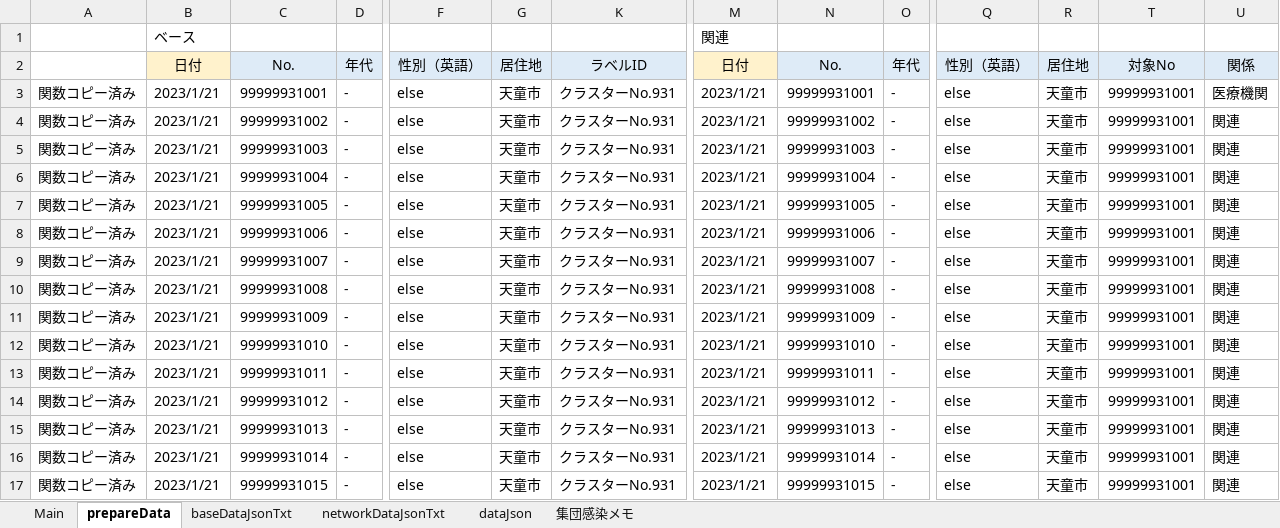
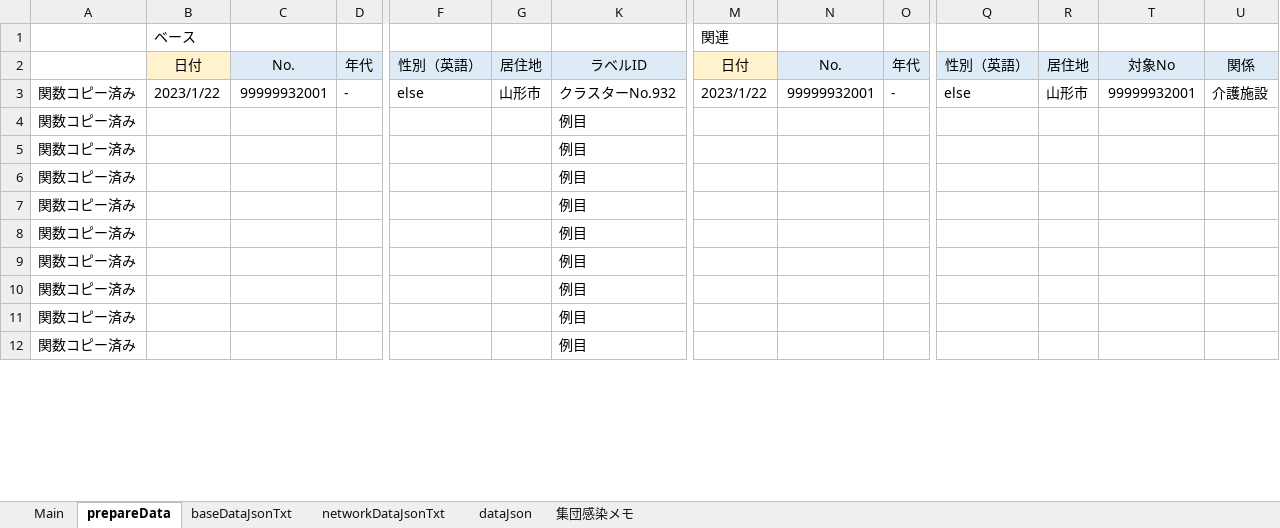
Before and after one commit to yamaserif/yamagata-covid19-virusNetworkJsonGenerator, an Excel workbook: 差分のみ/差分_covid19.xlsm, sheet prepareData, drawn as a sheet; only a part is shown, gaps mark what is left out; values as stored, in another font and other column widths than the file's, no borders; removed rows and columns are numbered as before the commit, all else as after; rows hold the shown columns only; the diff covers the shown part only; the diff names each change by its address in the sheet, - before the commit and + after, or states it on an @@ line.

```diff
--- a/差分のみ/差分_covid19.xlsm (sheet prepareData)
+++ b/差分のみ/差分_covid19.xlsm (sheet prepareData)
-B3: 2023/1/21
+B3: 2023/1/22
-C3: 99999931001
+C3: 99999932001
-G3: 天童市
+G3: 山形市
-K3: クラスターNo.931
+K3: クラスターNo.932
-M3: 2023/1/21
+M3: 2023/1/22
-N3: 99999931001
+N3: 99999932001
-R3: 天童市
+R3: 山形市
-T3: 99999931001
+T3: 99999932001
-U3: 医療機関
+U3: 介護施設
-row 4: 関数コピー済み | 2023/1/21 | 99999931002 | - | else | 天童市 | クラスターNo.931 | 2023/1/21 | 99999931002 | - | else | 天童市 | 99999931001 | 関連
-row 5: 関数コピー済み | 2023/1/21 | 99999931003 | - | else | 天童市 | クラスターNo.931 | 2023/1/21 | 99999931003 | - | else | 天童市 | 99999931001 | 関連
-row 6: 関数コピー済み | 2023/1/21 | 99999931004 | - | else | 天童市 | クラスターNo.931 | 2023/1/21 | 99999931004 | - | else | 天童市 | 99999931001 | 関連
-row 7: 関数コピー済み | 2023/1/21 | 99999931005 | - | else | 天童市 | クラスターNo.931 | 2023/1/21 | 99999931005 | - | else | 天童市 | 99999931001 | 関連
-row 8: 関数コピー済み | 2023/1/21 | 99999931006 | - | else | 天童市 | クラスターNo.931 | 2023/1/21 | 99999931006 | - | else | 天童市 | 99999931001 | 関連
-row 9: 関数コピー済み | 2023/1/21 | 99999931007 | - | else | 天童市 | クラスターNo.931 | 2023/1/21 | 99999931007 | - | else | 天童市 | 99999931001 | 関連
-row 10: 関数コピー済み | 2023/1/21 | 99999931008 | - | else | 天童市 | クラスターNo.931 | 2023/1/21 | 99999931008 | - | else | 天童市 | 99999931001 | 関連
-row 11: 関数コピー済み | 2023/1/21 | 99999931009 | - | else | 天童市 | クラスターNo.931 | 2023/1/21 | 99999931009 | - | else | 天童市 | 99999931001 | 関連
-row 12: 関数コピー済み | 2023/1/21 | 99999931010 | - | else | 天童市 | クラスターNo.931 | 2023/1/21 | 99999931010 | - | else | 天童市 | 99999931001 | 関連
-row 13: 関数コピー済み | 2023/1/21 | 99999931011 | - | else | 天童市 | クラスターNo.931 | 2023/1/21 | 99999931011 | - | else | 天童市 | 99999931001 | 関連
-row 14: 関数コピー済み | 2023/1/21 | 99999931012 | - | else | 天童市 | クラスターNo.931 | 2023/1/21 | 99999931012 | - | else | 天童市 | 99999931001 | 関連
-row 15: 関数コピー済み | 2023/1/21 | 99999931013 | - | else | 天童市 | クラスターNo.931 | 2023/1/21 | 99999931013 | - | else | 天童市 | 99999931001 | 関連
-row 16: 関数コピー済み | 2023/1/21 | 99999931014 | - | else | 天童市 | クラスターNo.931 | 2023/1/21 | 99999931014 | - | else | 天童市 | 99999931001 | 関連
-row 17: 関数コピー済み | 2023/1/21 | 99999931015 | - | else | 天童市 | クラスターNo.931 | 2023/1/21 | 99999931015 | - | else | 天童市 | 99999931001 | 関連
+row 4: 関数コピー済み |  |  |  |  |  | 例目
+row 5: 関数コピー済み |  |  |  |  |  | 例目
+row 6: 関数コピー済み |  |  |  |  |  | 例目
+row 7: 関数コピー済み |  |  |  |  |  | 例目
+row 8: 関数コピー済み |  |  |  |  |  | 例目
+row 9: 関数コピー済み |  |  |  |  |  | 例目
+row 10: 関数コピー済み |  |  |  |  |  | 例目
+row 11: 関数コピー済み |  |  |  |  |  | 例目
+row 12: 関数コピー済み |  |  |  |  |  | 例目
```
Also changed, not shown: 5 added rows elsewhere in this sheet, sheet Main, sheet networkDataJsonTxt, sheet baseDataJsonTxt, sheet dataJson, hidden cells, 4 other files.
